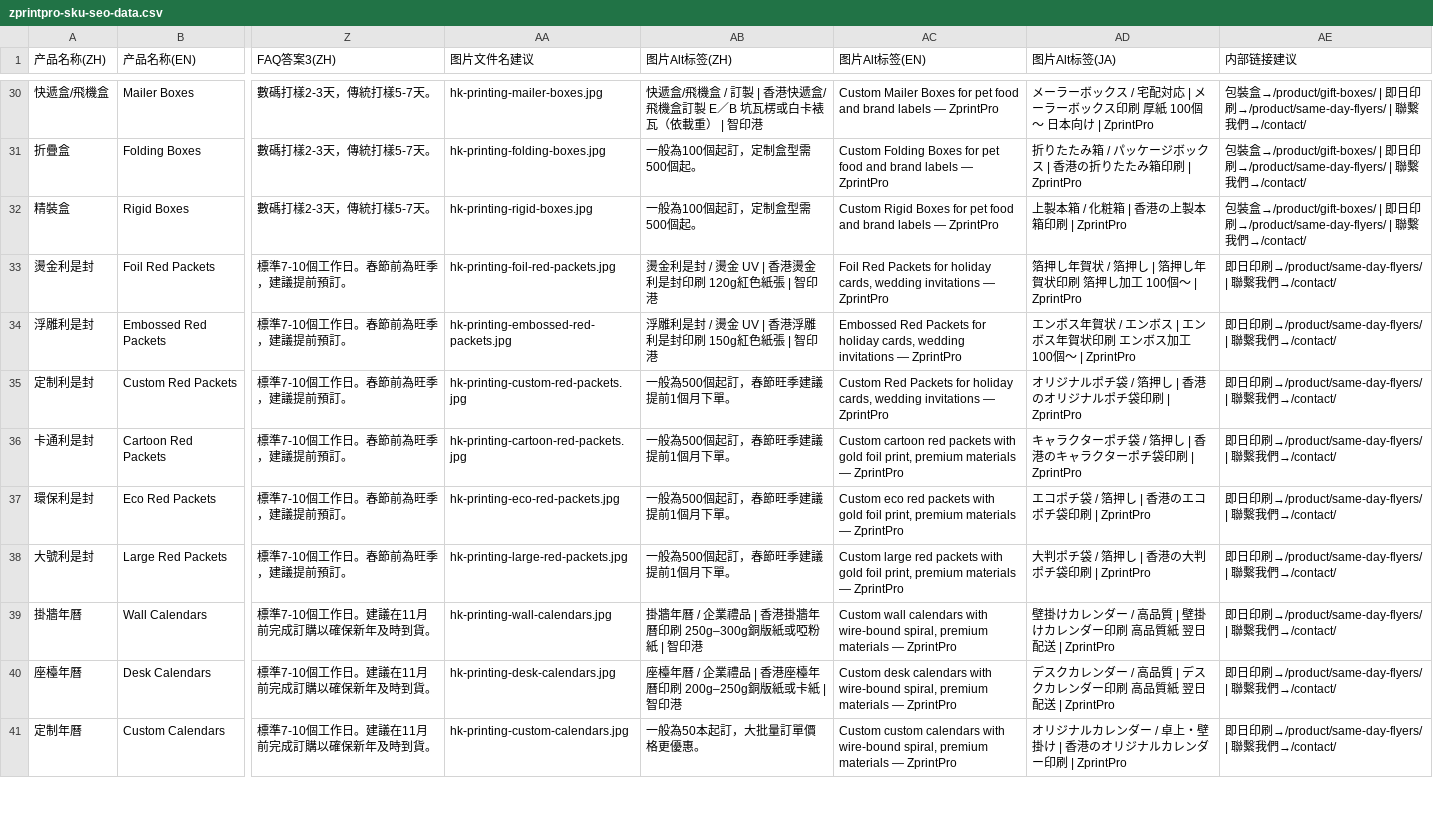
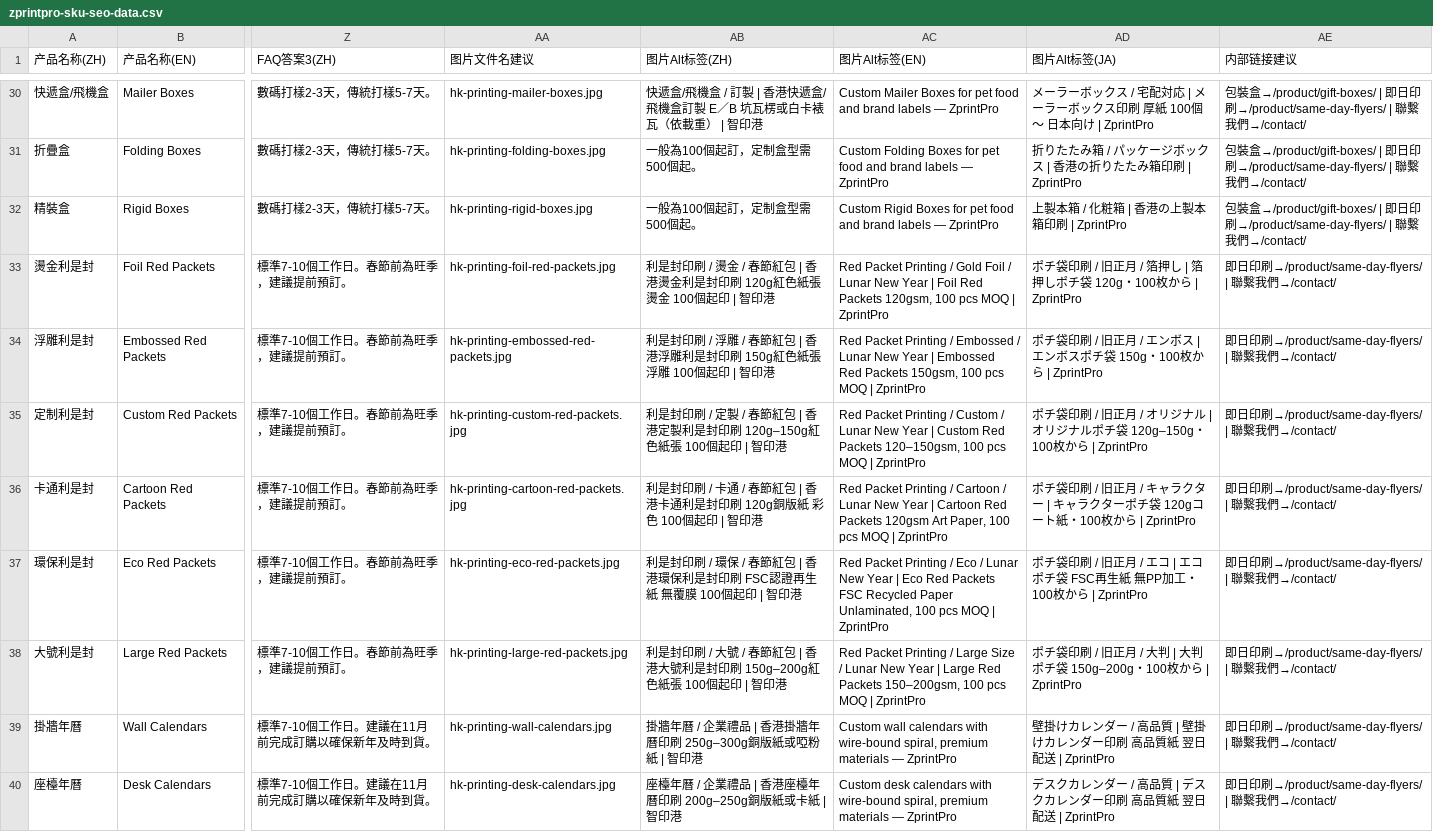
Before and after one commit to zprintprohk-rgb/zprintpro, a CSV file: zprintpro-sku-seo-data.csv, drawn as a sheet; only a part is shown, gaps mark what is left out; the shorter side is filled out with more unchanged rows; the diff names each change by its address in the sheet, - before the commit and + after, or states it on an @@ line.

Commit message:
red-packets alt full-chain: CSV source fix (18 GEO alts) + official regen -> PDP gallery alt
- csv-to-sku-seo.mjs --apply: 6 blocks changed, asserts A-E PASS, 0 title drift
- gallery main-image alt now = GEO formula via getProductImageAlt (was short product name)
- 3-source alignment: CSV = sku-seo-data.ts render = products.ts seoImages.alt = embedded EXIF alt
- closes red-packets CSV pollution (V22 scar + false 500 MOQ notes)

```diff
--- a/zprintpro-sku-seo-data.csv
+++ b/zprintpro-sku-seo-data.csv
-AB33 (图片Alt标签(ZH)): 燙金利是封 / 燙金 UV | 香港燙金利是封印刷 120g紅色紙張 | 智印…
+AB33 (图片Alt标签(ZH)): 利是封印刷 / 燙金 / 春節紅包 | 香港燙金利是封印刷 120g紅色紙張 燙金 100個起印 | 智印…
-AC33 (图片Alt标签(EN)): Foil Red Packets for holiday cards, wedding invitations — ZprintPro
+AC33 (图片Alt标签(EN)): Red Packet Printing / Gold Foil / Lunar New Year | Foil Red Packets 120gsm, 100 pcs MOQ | ZprintPro
-AD33 (图片Alt标签(JA)): 箔押し年賀状 / 箔押し | 箔押し年賀状印刷 箔押し加工 100個〜 | ZprintPro
+AD33 (图片Alt标签(JA)): ポチ袋印刷 / 旧正月 / 箔押し | 箔押しポチ袋 120g・100枚から | ZprintPro
-AB34 (图片Alt标签(ZH)): 浮雕利是封 / 燙金 UV | 香港浮雕利是封印刷 150g紅色紙張 | 智印…
+AB34 (图片Alt标签(ZH)): 利是封印刷 / 浮雕 / 春節紅包 | 香港浮雕利是封印刷 150g紅色紙張 浮雕 100個起印 | 智印…
-AC34 (图片Alt标签(EN)): Embossed Red Packets for holiday cards, wedding invitations — ZprintPro
+AC34 (图片Alt标签(EN)): Red Packet Printing / Embossed / Lunar New Year | Embossed Red Packets 150gsm, 100 pcs MOQ | ZprintPro
-AD34 (图片Alt标签(JA)): エンボス年賀状 / エンボス | エンボス年賀状印刷 エンボス加工 100個〜 | ZprintPro
+AD34 (图片Alt标签(JA)): ポチ袋印刷 / 旧正月 / エンボス | エンボスポチ袋 150g・100枚から | ZprintPro
-AB35 (图片Alt标签(ZH)): 一般為500個起訂，春節旺季建議提前1個月下單。
+AB35 (图片Alt标签(ZH)): 利是封印刷 / 定製 / 春節紅包 | 香港定製利是封印刷 120g–150g紅色紙張 100個起印 | 智印港
-AC35 (图片Alt标签(EN)): Custom Red Packets for holiday cards, wedding invitations — ZprintPro
+AC35 (图片Alt标签(EN)): Red Packet Printing / Custom / Lunar New Year | Custom Red Packets 120–150gsm, 100 pcs MOQ | ZprintPro
-AD35 (图片Alt标签(JA)): オリジナルポチ袋 / 箔押し | 香港のオリジナルポチ袋印刷 | ZprintPro
+AD35 (图片Alt标签(JA)): ポチ袋印刷 / 旧正月 / オリジナル | オリジナルポチ袋 120g–150g・100枚から | ZprintPro
-AB36 (图片Alt标签(ZH)): 一般為500個起訂，春節旺季建議提前1個月下單。
+AB36 (图片Alt标签(ZH)): 利是封印刷 / 卡通 / 春節紅包 | 香港卡通利是封印刷 120g銅版紙 彩色 100個起印 | 智印港
-AC36 (图片Alt标签(EN)): Custom cartoon red packets with gold foil print, premium materials — ZprintPro
+AC36 (图片Alt标签(EN)): Red Packet Printing / Cartoon / Lunar New Year | Cartoon Red Packets 120gsm Art Paper, 100 pcs MOQ | ZprintPro
-AD36 (图片Alt标签(JA)): キャラクターポチ袋 / 箔押し | 香港のキャラクターポチ袋印刷 | ZprintPro
+AD36 (图片Alt标签(JA)): ポチ袋印刷 / 旧正月 / キャラクター | キャラクターポチ袋 120gコート紙・100枚から | ZprintPro
-AB37 (图片Alt标签(ZH)): 一般為500個起訂，春節旺季建議提前1個月下單。
+AB37 (图片Alt标签(ZH)): 利是封印刷 / 環保 / 春節紅包 | 香港環保利是封印刷 FSC認證再生紙 無覆膜 100個起印 | 智印港
-AC37 (图片Alt标签(EN)): Custom eco red packets with gold foil print, premium materials — ZprintPro
+AC37 (图片Alt标签(EN)): Red Packet Printing / Eco / Lunar New Year | Eco Red Packets FSC Recycled Paper Unlaminated, 100 pcs MOQ | ZprintPro
-AD37 (图片Alt标签(JA)): エコポチ袋 / 箔押し | 香港のエコポチ袋印刷 | ZprintPro
+AD37 (图片Alt标签(JA)): ポチ袋印刷 / 旧正月 / エコ | エコポチ袋 FSC再生紙 無PP加工・100枚から | ZprintPro
-AB38 (图片Alt标签(ZH)): 一般為500個起訂，春節旺季建議提前1個月下單。
+AB38 (图片Alt标签(ZH)): 利是封印刷 / 大號 / 春節紅包 | 香港大號利是封印刷 150g–200g紅色紙張 100個起印 | 智印港
-AC38 (图片Alt标签(EN)): Custom large red packets with gold foil print, premium materials — ZprintPro
+AC38 (图片Alt标签(EN)): Red Packet Printing / Large Size / Lunar New Year | Large Red Packets 150–200gsm, 100 pcs MOQ | ZprintPro
-AD38 (图片Alt标签(JA)): 大判ポチ袋 / 箔押し | 香港の大判ポチ袋印刷 | ZprintPro
+AD38 (图片Alt标签(JA)): ポチ袋印刷 / 旧正月 / 大判 | 大判ポチ袋 150g–200g・100枚から | ZprintPro
```
Also changed, not shown: 3 other files.
